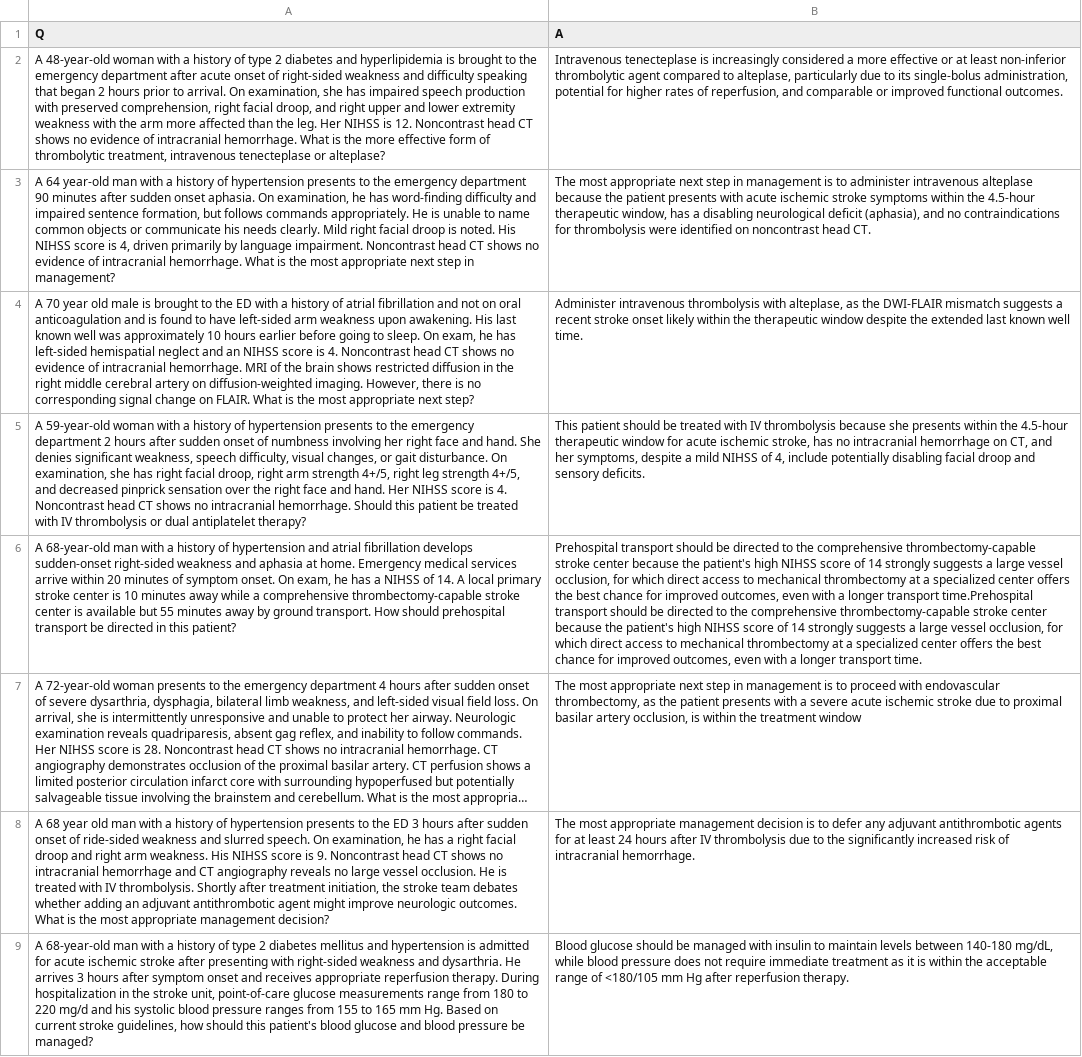
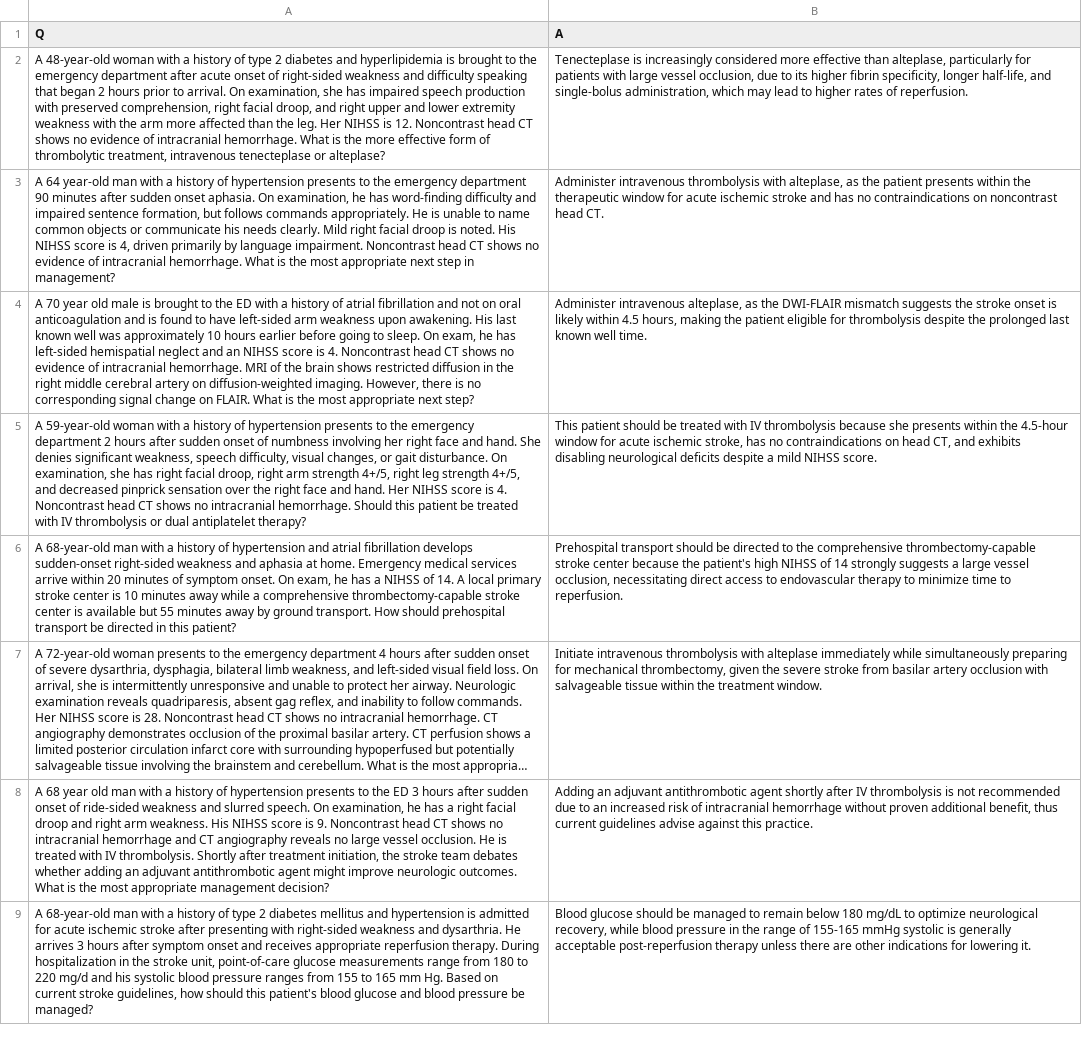
Before and after one commit to generoussidewalk/Stroke-RAG, a CSV file: responses/gemini_Q3_BASE_1.csv, drawn as a sheet; only a part is shown; long unchanged cells end in …; the diff covers the shown part only; the diff names each change by its address in the sheet, - before the commit and + after, or states it on an @@ line.

```diff
--- a/responses/gemini_Q3_BASE_1.csv
+++ b/responses/gemini_Q3_BASE_1.csv
-B2 (A): Intravenous tenecteplase is increasingly considered a more effective or at least non-inferior thrombolytic agent compared to alteplase, particularly due to its single-bolus administration, potential for higher rates of reperfusion, and comparable or improved functional outcomes.
+B2 (A): Tenecteplase is increasingly considered more effective than alteplase, particularly for patients with large vessel occlusion, due to its higher fibrin specificity, longer half-life, and single-bolus administration, which may lead to higher rates of reperfusion.
-B3 (A): The most appropriate next step in management is to administer intravenous alteplase because the patient presents with acute ischemic stroke symptoms within the 4.5-hour therapeutic window, has a disabling neurological deficit (aphasia), and no contraindications for thrombolysis were identified on noncontrast…
+B3 (A): Administer intravenous thrombolysis with alteplase, as the patient presents within the therapeutic window for acute ischemic stroke and has no contraindications on noncontrast…
-B4 (A): Administer intravenous thrombolysis with alteplase, as the DWI-FLAIR mismatch suggests a recent stroke onset likely within the therapeutic window despite the extended last known…
+B4 (A): Administer intravenous alteplase, as the DWI-FLAIR mismatch suggests the stroke onset is likely within 4.5 hours, making the patient eligible for thrombolysis despite the prolonged last known…
-B5 (A): …the 4.5-hour therapeutic window for acute ischemic stroke, has no intracranial hemorrhage on CT, and her symptoms, despite a mild NIHSS of 4, include potentially disabling facial droop and sensory deficits.
+B5 (A): …the 4.5-hour window for acute ischemic stroke, has no contraindications on head CT, and exhibits disabling neurological deficits despite a mild NIHSS score.
-B6 (A): …high NIHSS score of 14 strongly suggests a large vessel occlusion, for which direct access to mechanical thrombectomy at a specialized center offers the best chance for improved outcomes, even with a longer transport time.Prehospital transport should be directed to the comprehensive thrombectomy-capable stroke center because the patient's high NIHSS score of 14 strongly suggests a large vessel occlusion, for which direct access to mechanical thrombectomy at a specialized center offers the best chance for improved outcomes, even with a longer transport time.
+B6 (A): …high NIHSS of 14 strongly suggests a large vessel occlusion, necessitating direct access to endovascular therapy to minimize time to reperfusion.
-B7 (A): The most appropriate next step in management is to proceed with endovascular thrombectomy, as the patient presents with a severe acute ischemic stroke due to proximal basilar artery occlusion, is within the treatment window
+B7 (A): Initiate intravenous thrombolysis with alteplase immediately while simultaneously preparing for mechanical thrombectomy, given the severe stroke from basilar artery occlusion with salvageable tissue within the treatment window.
-B8 (A): The most appropriate management decision is to defer any adjuvant antithrombotic agents for at least 24 hours after IV thrombolysis due to the significantly increased risk of intracranial hemorrhage.
+B8 (A): Adding an adjuvant antithrombotic agent shortly after IV thrombolysis is not recommended due to an increased risk of intracranial hemorrhage without proven additional benefit, thus current guidelines advise against this practice.
-B9 (A): …be managed with insulin to maintain levels between 140-180 mg/dL, while blood pressure does not require immediate treatment as it is within the acceptable range of <180/105 mm Hg after reperfusion therapy.
+B9 (A): …be managed to remain below 180 mg/dL to optimize neurological recovery, while blood pressure in the range of 155-165 mmHg systolic is generally acceptable post-reperfusion therapy unless there are other indications for lowering it.
```
Also changed, not shown: 7 edited cells elsewhere in this file, responses/claude_Q3_BASE_1.csv, responses/gemini_Q3_RAG_1.csv, 13 other files.
